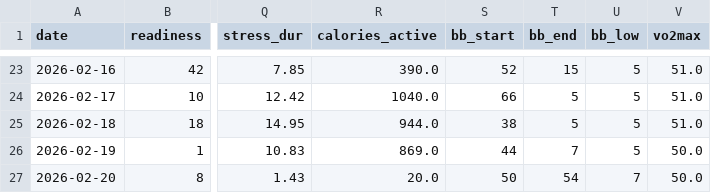
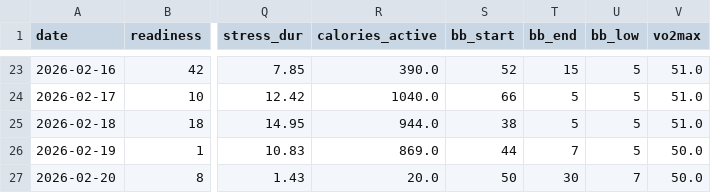
Before and after one commit to tijuanajack/GarminDataPull, a CSV file: garmin_agent/data/garmin_summary_2026-02-20.csv, drawn as a sheet; only a part is shown, gaps mark what is left out; the diff names each change by its address in the sheet, - before the commit and + after, or states it on an @@ line.

```diff
--- a/garmin_agent/data/garmin_summary_2026-02-20.csv
+++ b/garmin_agent/data/garmin_summary_2026-02-20.csv
-T27 (bb_end): 54
+T27 (bb_end): 30
```
Also changed, not shown: garmin_agent/data/latest_summary.csv.
